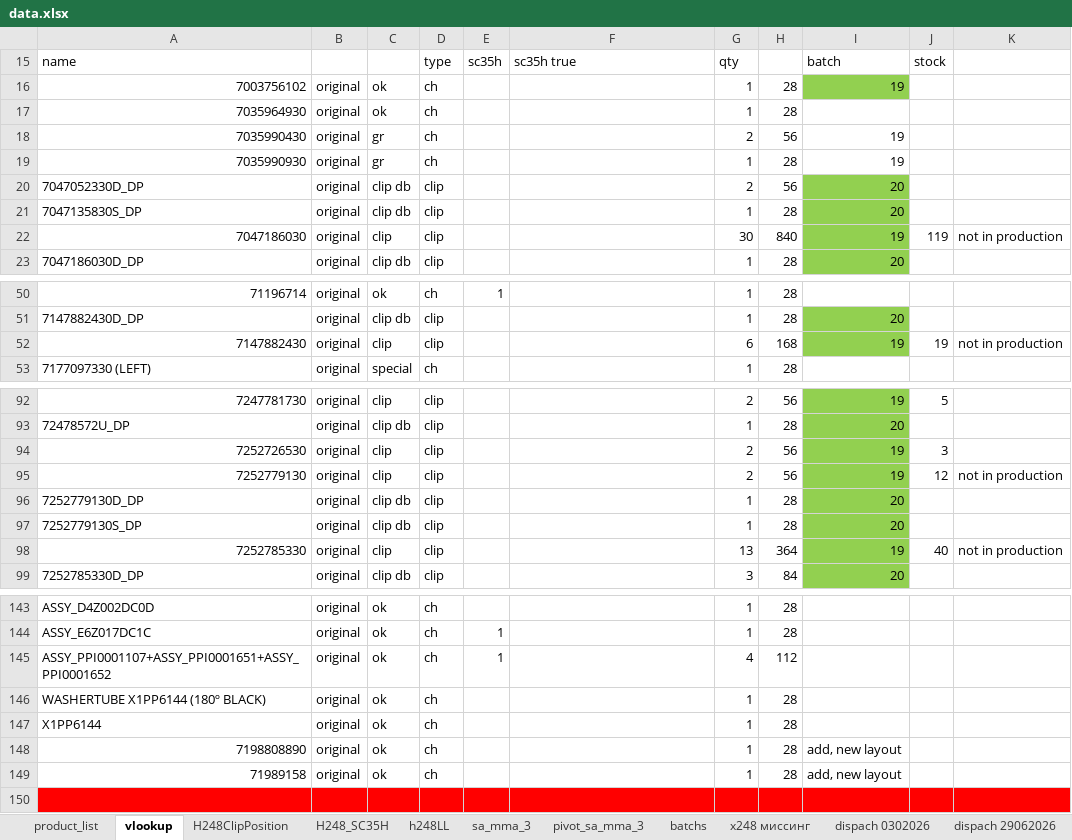
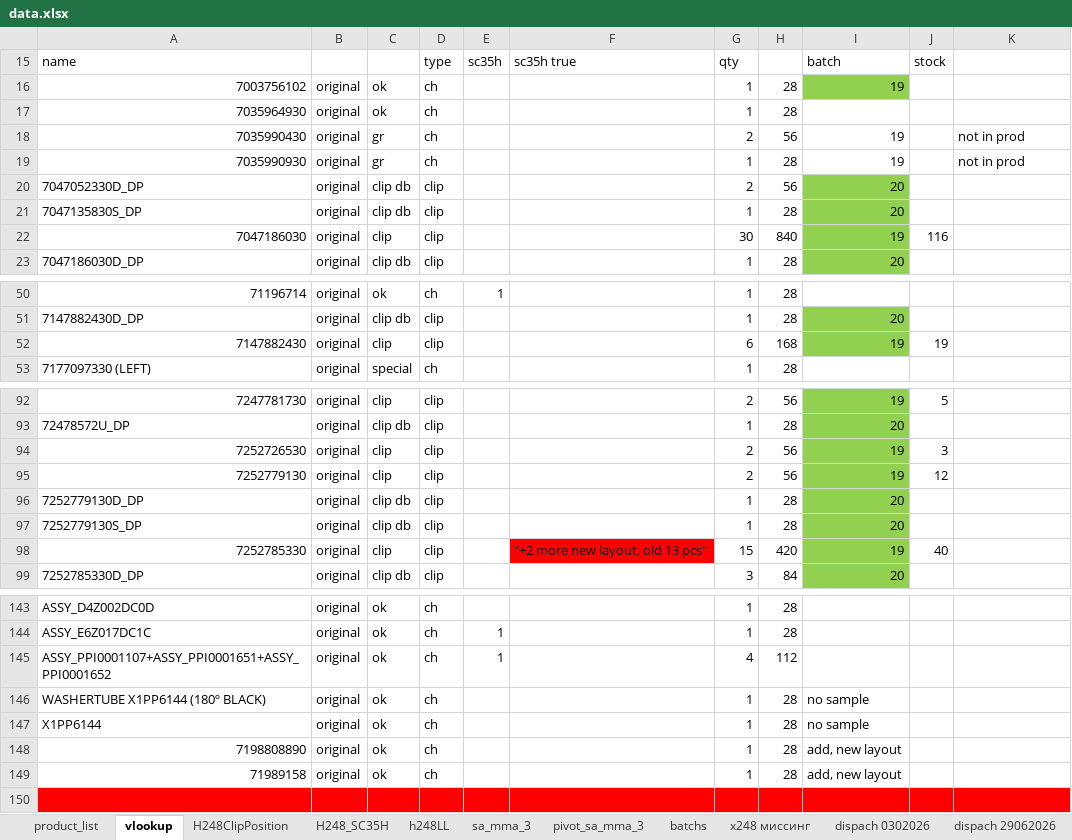
Before and after one commit to pacopacev/jo_engine, an Excel workbook: data.xlsx, sheet vlookup, drawn as a sheet; only a part is shown, gaps mark what is left out; values as stored, in another font and other column widths than the file's, no borders; conditional formats not drawn; the diff names each change by its address in the sheet, - before the commit and + after, or states it on an @@ line.

```diff
--- a/data.xlsx (sheet vlookup)
+++ b/data.xlsx (sheet vlookup)
-K18:K19: (empty)
+K18:K19: not in prod
-J22 (stock): 119
+J22 (stock): 116
-K22: not in production
+K22: (empty)
-K52: not in production
+K52: (empty)
-K95: not in production
+K95: (empty)
-F98 (sc35h true): (empty)
+F98 (sc35h true): "+2 more new layout, old 13 pcs"
-F98 fill: none
+F98 fill: #FF0000
-G98 (qty): 13
+G98 (qty): 15
-H98: 364
+H98: 420
-K98: not in production
+K98: (empty)
-I146:I147 (batch): (empty)
+I146:I147 (batch): no sample
```
Also changed, not shown: sheet product_list, sheet H248_SC35H, sheet batchs, sheet price_offer_list, formulas that keep their value, hidden cells, jo.xlsx, 2 other files.
